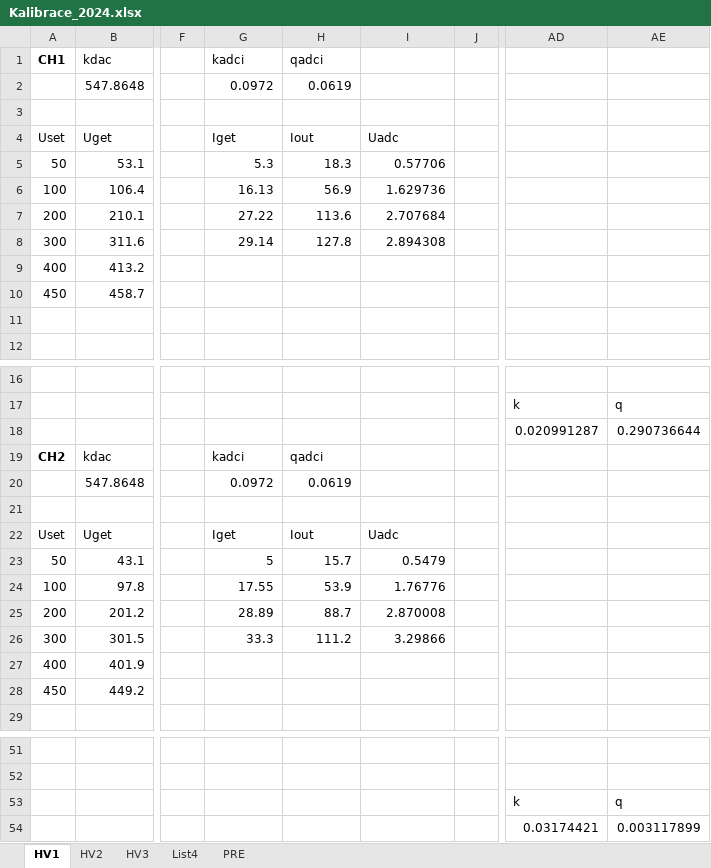
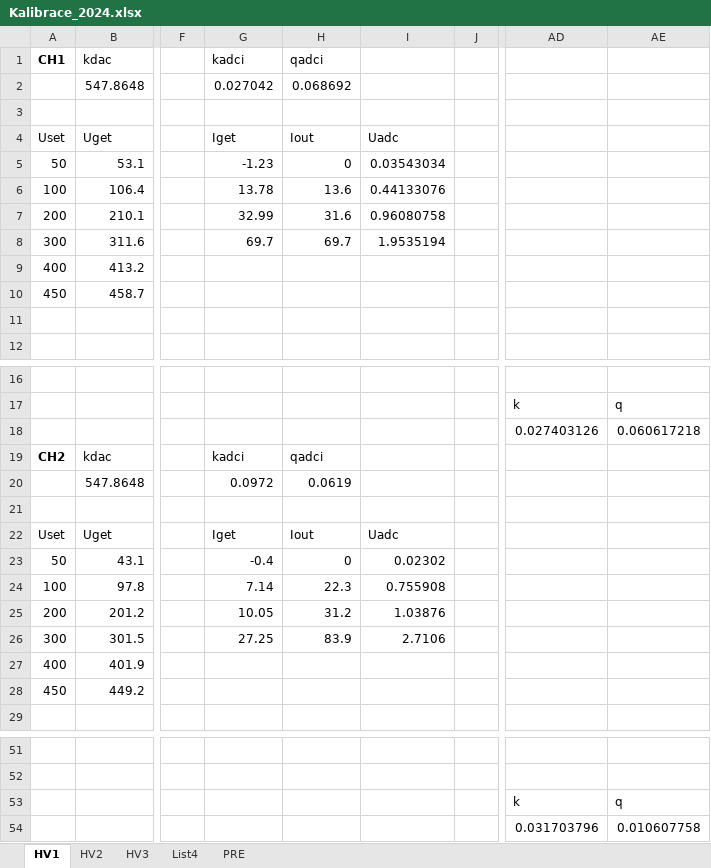
Before and after one commit to tkulhane/Atlas_HV_Power_Supply_PcApp, an Excel workbook: HV_Power_Supply_PcApp/HV_Power_Supply_PcApp/bin/Debug/Kalibrace_2024.xlsx, sheet HV1, drawn as a sheet; only a part is shown, gaps mark what is left out; values as stored, in another font and other column widths than the file's, no borders; charts and pictures not drawn; the diff covers the shown part only; the diff names each change by its address in the sheet, - before the commit and + after, or states it on an @@ line.

```diff
--- a/HV_Power_Supply_PcApp/HV_Power_Supply_PcApp/bin/Debug/Kalibrace_2024.xlsx (sheet HV1)
+++ b/HV_Power_Supply_PcApp/HV_Power_Supply_PcApp/bin/Debug/Kalibrace_2024.xlsx (sheet HV1)
-G2 (kadci): 0.0972
+G2 (kadci): 0.027042
-H2 (qadci): 0.0619
+H2 (qadci): 0.068692
-G5 (kadci): 5.3
+G5 (kadci): -1.23
-H5 (qadci): 18.3
+H5 (qadci): 0
-I5: 0.57706
+I5: 0.03543034
-G6 (kadci): 16.13
+G6 (kadci): 13.78
-H6 (qadci): 56.9
+H6 (qadci): 13.6
-I6: 1.629736
+I6: 0.44133076
-G7 (kadci): 27.22
+G7 (kadci): 32.99
-H7 (qadci): 113.6
+H7 (qadci): 31.6
-I7: 2.707684
+I7: 0.96080758
-G8 (kadci): 29.14
+G8 (kadci): 69.7
-H8 (qadci): 127.8
+H8 (qadci): 69.7
-I8: 2.894308
+I8: 1.9535194
-AD18: 0.020991287
+AD18: 0.027403126
-AE18: 0.290736644
+AE18: 0.060617218
-G23 (kadci): 5
+G23 (kadci): -0.4
-H23 (qadci): 15.7
+H23 (qadci): 0
-I23: 0.5479
+I23: 0.02302
-G24 (kadci): 17.55
+G24 (kadci): 7.14
-H24 (qadci): 53.9
+H24 (qadci): 22.3
-I24: 1.76776
+I24: 0.755908
-G25 (kadci): 28.89
+G25 (kadci): 10.05
-H25 (qadci): 88.7
+H25 (qadci): 31.2
-I25: 2.870008
+I25: 1.03876
-G26 (kadci): 33.3
+G26 (kadci): 27.25
-H26 (qadci): 111.2
+H26 (qadci): 83.9
-I26: 3.29866
+I26: 2.7106
-AD54: 0.03174421
+AD54: 0.031703796
-AE54: 0.003117899
+AE54: 0.010607758
```
Also changed, not shown: 14 edited cells elsewhere in this sheet, sheet HV2, sheet List4, charts or pictures, 11 other files.
